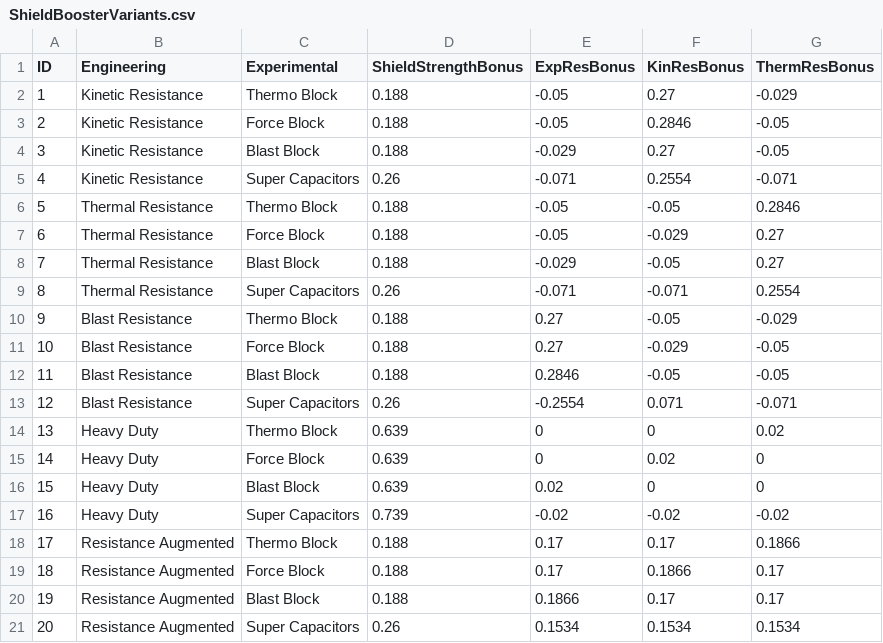
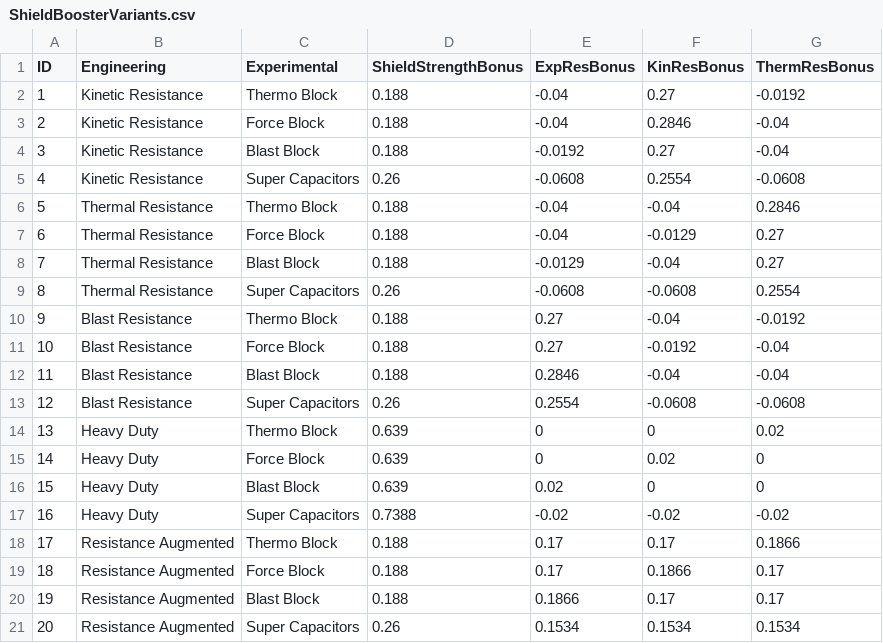
Before and after one commit to Freaky/elite_shield_tester, a CSV file: data/ShieldBoosterVariants.csv, drawn as a sheet.

Commit message:
Rework shield boosters using Coriolis data.

```diff
--- a/data/ShieldBoosterVariants.csv
+++ b/data/ShieldBoosterVariants.csv
@@ -1,14 +1,14 @@
 ID,Engineering,Experimental,ShieldStrengthBonus,ExpResBonus,KinResBonus,ThermResBonus
-1,Kinetic Resistance,Thermo Block,0.188,-0.05,0.27,-0.029
-2,Kinetic Resistance,Force Block,0.188,-0.05,0.2846,-0.05
-3,Kinetic Resistance,Blast Block,0.188,-0.029,0.27,-0.05
-4,Kinetic Resistance,Super Capacitors,0.26,-0.071,0.2554,-0.071
-5,Thermal Resistance,Thermo Block,0.188,-0.05,-0.05,0.2846
-6,Thermal Resistance,Force Block,0.188,-0.05,-0.029,0.27
-7,Thermal Resistance,Blast Block,0.188,-0.029,-0.05,0.27
-8,Thermal Resistance,Super Capacitors,0.26,-0.071,-0.071,0.2554
-9,Blast Resistance,Thermo Block,0.188,0.27,-0.05,-0.029
-10,Blast Resistance,Force Block,0.188,0.27,-0.029,-0.05
-11,Blast Resistance,Blast Block,0.188,0.2846,-0.05,-0.05
-12,Blast Resistance,Super Capacitors,0.26,-0.2554,0.071,-0.071
+1,Kinetic Resistance,Thermo Block,0.188,-0.04,0.27,-0.0192
+2,Kinetic Resistance,Force Block,0.188,-0.04,0.2846,-0.04
+3,Kinetic Resistance,Blast Block,0.188,-0.0192,0.27,-0.04
+4,Kinetic Resistance,Super Capacitors,0.26,-0.0608,0.2554,-0.0608
+5,Thermal Resistance,Thermo Block,0.188,-0.04,-0.04,0.2846
+6,Thermal Resistance,Force Block,0.188,-0.04,-0.0129,0.27
+7,Thermal Resistance,Blast Block,0.188,-0.0129,-0.04,0.27
+8,Thermal Resistance,Super Capacitors,0.26,-0.0608,-0.0608,0.2554
+9,Blast Resistance,Thermo Block,0.188,0.27,-0.04,-0.0192
+10,Blast Resistance,Force Block,0.188,0.27,-0.0192,-0.04
+11,Blast Resistance,Blast Block,0.188,0.2846,-0.04,-0.04
+12,Blast Resistance,Super Capacitors,0.26,0.2554,-0.0608,-0.0608
 13,Heavy Duty,Thermo Block,0.639,0,0,0.02
@@ -16,3 +16,3 @@ ID,Engineering,Experimental,ShieldStrengthBonus,ExpResBonus,KinResBonus,ThermRes
 15,Heavy Duty,Blast Block,0.639,0.02,0,0
-16,Heavy Duty,Super Capacitors,0.739,-0.02,-0.02,-0.02
+16,Heavy Duty,Super Capacitors,0.7388,-0.02,-0.02,-0.02
 17,Resistance Augmented,Thermo Block,0.188,0.17,0.17,0.1866
```
Also changed, not shown: data/ShieldBoosterVariants_short.csv.
